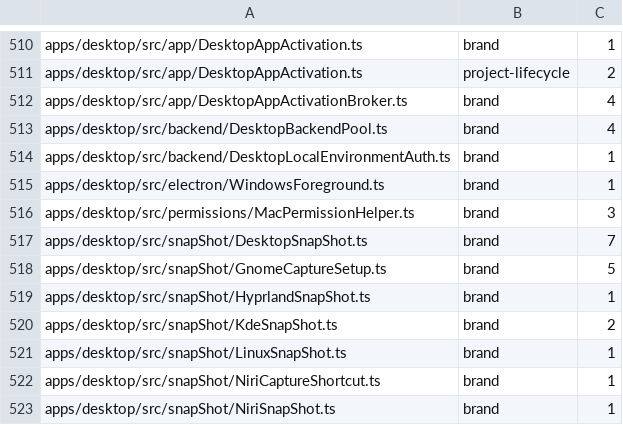
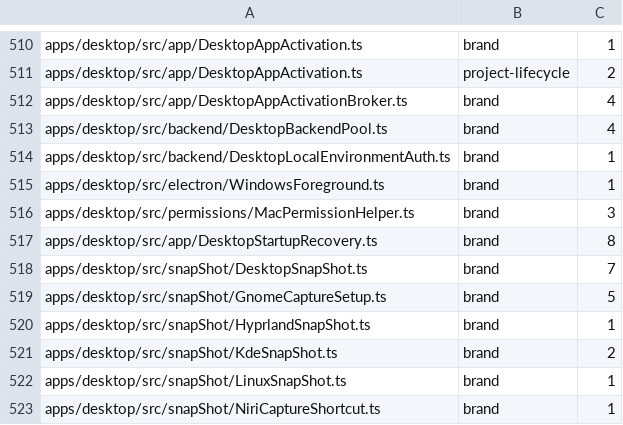
Before and after one commit to kylebegeman/loom, a TSV file: docs/fork/seams.tsv, drawn as a sheet; only a part is shown, gaps mark what is left out; the shorter side is filled out with more unchanged rows.

```diff
--- a/docs/fork/seams.tsv
+++ b/docs/fork/seams.tsv
@@ -516,2 +516,3 @@ apps/desktop/src/electron/WindowsForeground.ts	brand	1
 apps/desktop/src/permissions/MacPermissionHelper.ts	brand	3
+apps/desktop/src/app/DesktopStartupRecovery.ts	brand	8
 apps/desktop/src/snapShot/DesktopSnapShot.ts	brand	7
```
Also changed, not shown: 1 other file.
